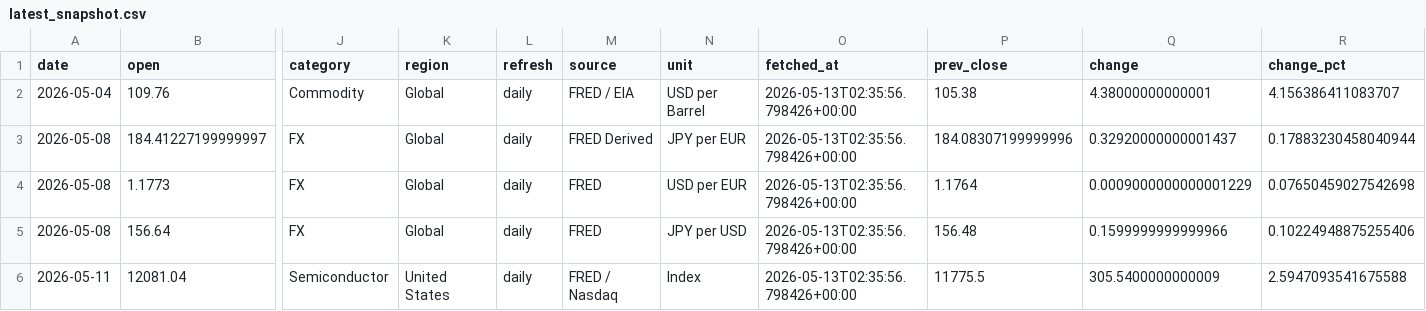
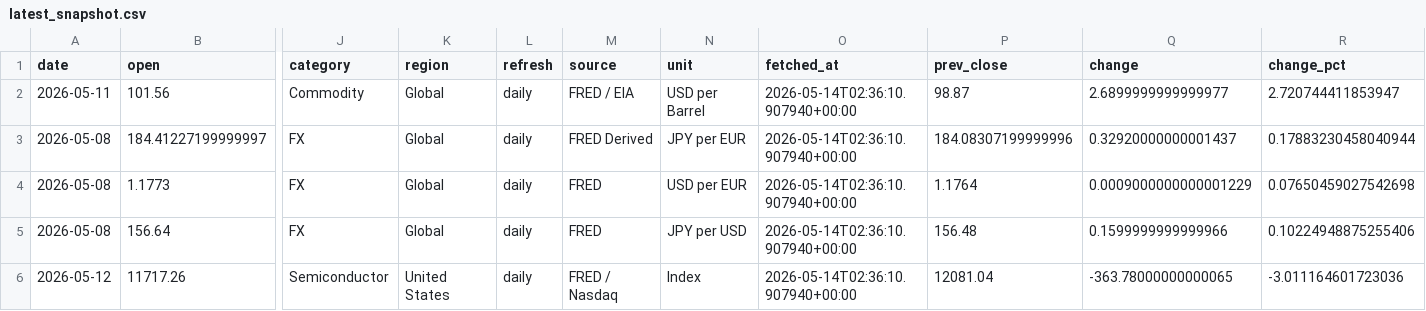
Before and after one commit to tomoki1982/Trend-Analysis, a CSV file: data/latest_snapshot.csv, drawn as a sheet; only a part is shown, gaps mark what is left out; removed rows and columns are numbered as before the commit, all else as after; rows hold the shown columns only; the diff names each change by its address in the sheet, - before the commit and + after, or states it on an @@ line.

```diff
--- a/data/latest_snapshot.csv
+++ b/data/latest_snapshot.csv
-row 2: 2026-05-04 | 109.76 | Commodity | Global | daily | FRED / EIA | USD per Barrel | 2026-05-13T02:35:56.798426+00:00 | 105.38 | 4.38000000000001 | 4.156386411083707
+row 2: 2026-05-11 | 101.56 | Commodity | Global | daily | FRED / EIA | USD per Barrel | 2026-05-14T02:36:10.907940+00:00 | 98.87 | 2.6899999999999977 | 2.720744411853947
-O3:O5 (fetched_at): 2026-05-13T02:35:56.798426+00:00
+O3:O5 (fetched_at): 2026-05-14T02:36:10.907940+00:00
-row 6: 2026-05-11 | 12081.04 | Semiconductor | United States | daily | FRED / Nasdaq | Index | 2026-05-13T02:35:56.798426+00:00 | 11775.5 | 305.5400000000009 | 2.5947093541675588
+row 6: 2026-05-12 | 11717.26 | Semiconductor | United States | daily | FRED / Nasdaq | Index | 2026-05-14T02:36:10.907940+00:00 | 12081.04 | -363.78000000000065 | -3.011164601723036
```
Also changed, not shown: data/history_daily_2026.csv.
